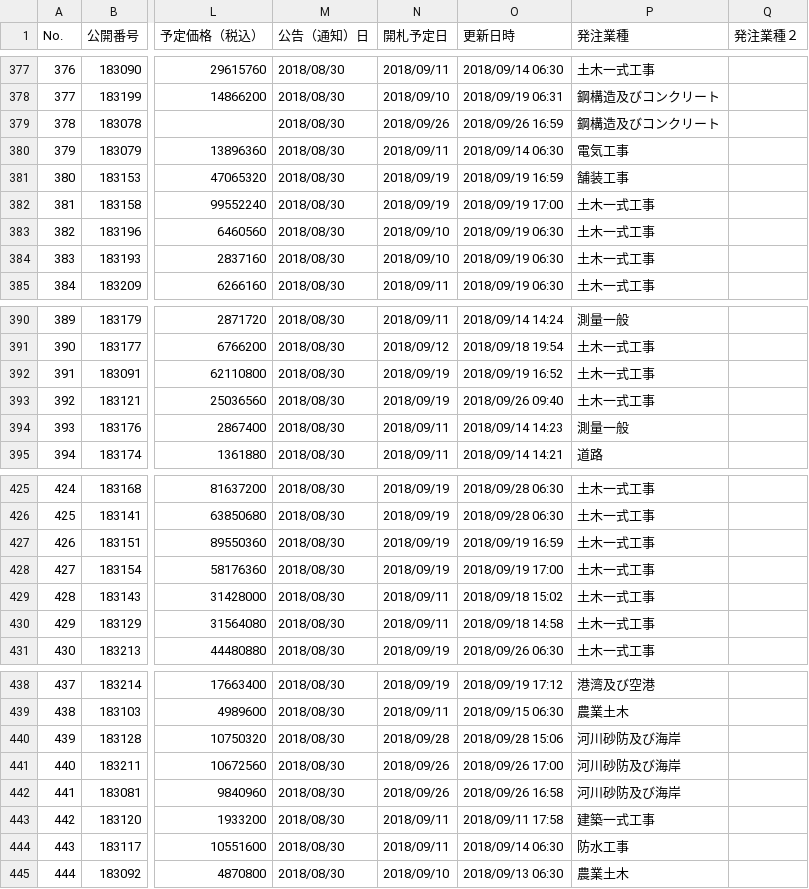
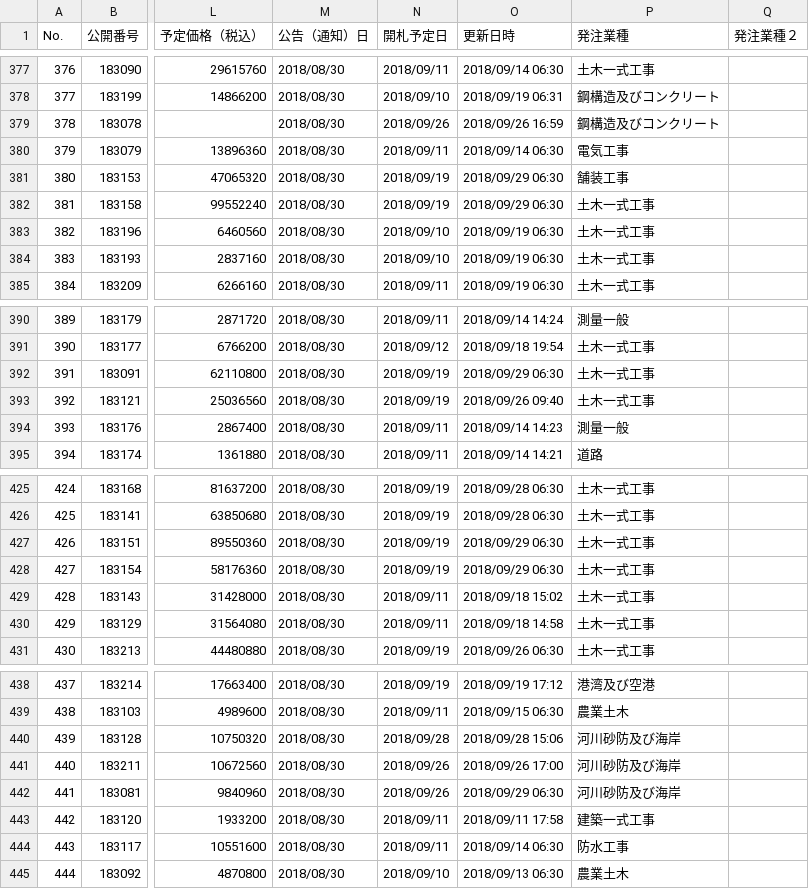
Before and after one commit to wakayama-pref-org/bid_information_system, a CSV file: csv/bid_information_system.csv, drawn as a sheet; only a part is shown, gaps mark what is left out; the diff names each change by its address in the sheet, - before the commit and + after, or states it on an @@ line.

```diff
--- a/csv/bid_information_system.csv
+++ b/csv/bid_information_system.csv
-O381 (更新日時): 2018/09/19 16:59
+O381 (更新日時): 2018/09/29 06:30
-O382 (更新日時): 2018/09/19 17:00
+O382 (更新日時): 2018/09/29 06:30
-O392 (更新日時): 2018/09/19 16:52
+O392 (更新日時): 2018/09/29 06:30
-O427 (更新日時): 2018/09/19 16:59
+O427 (更新日時): 2018/09/29 06:30
-O428 (更新日時): 2018/09/19 17:00
+O428 (更新日時): 2018/09/29 06:30
-O442 (更新日時): 2018/09/26 16:58
+O442 (更新日時): 2018/09/29 06:30
```
Also changed, not shown: 1 other file.
